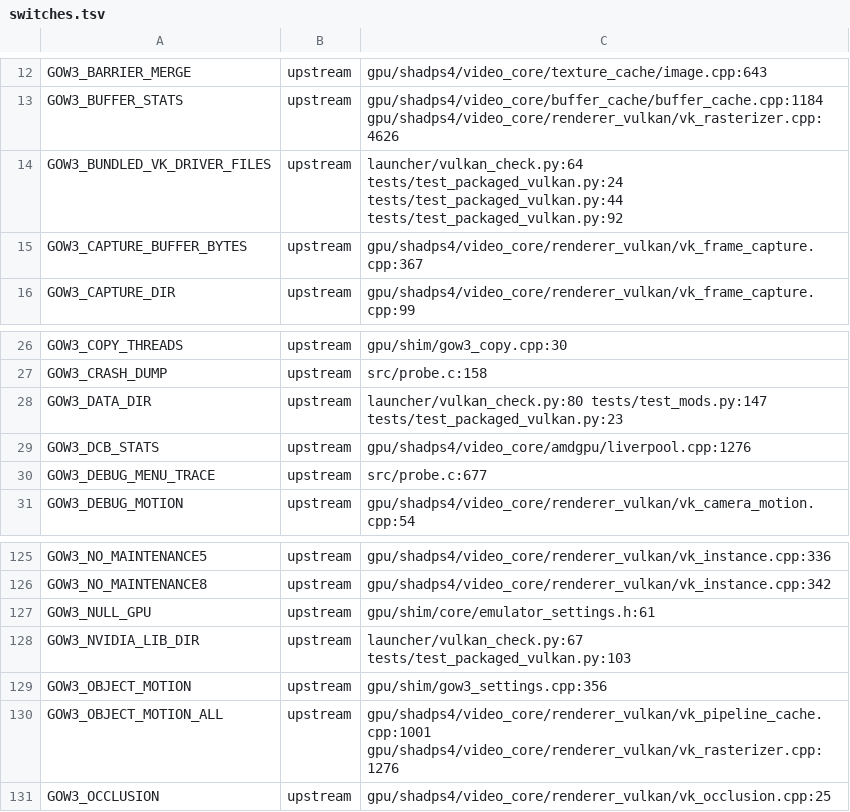
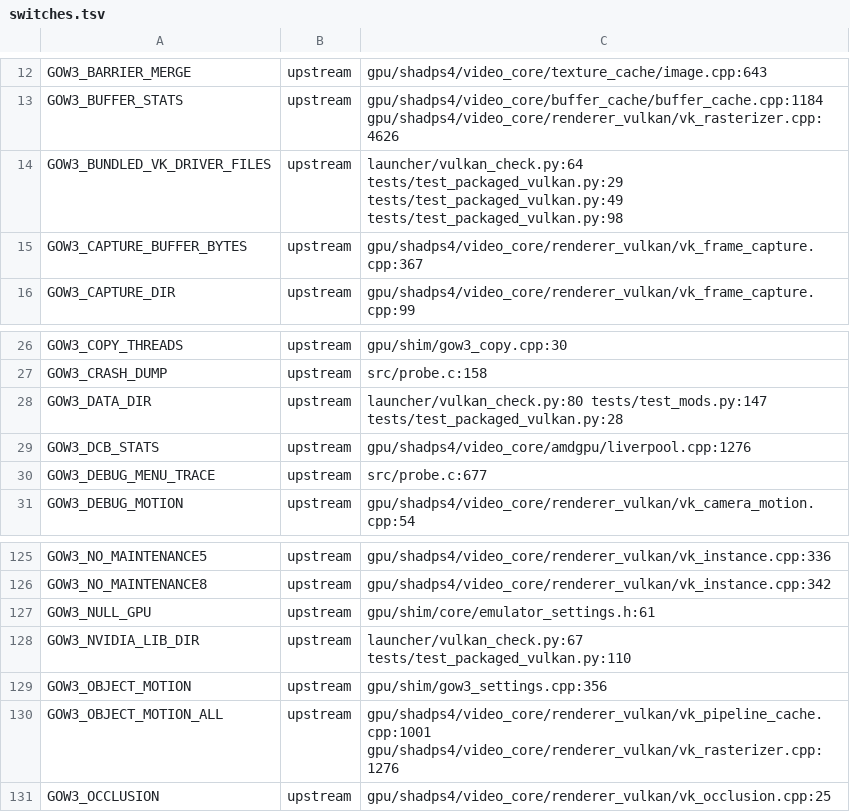
Before and after one commit to BevelTipDrip/medievil_2019_pc_port, a TSV file: research/patches/_facts/switches.tsv, drawn as a sheet; only a part is shown, gaps mark what is left out.

```diff
--- a/research/patches/_facts/switches.tsv
+++ b/research/patches/_facts/switches.tsv
@@ -13,3 +13,3 @@ GOW3_BARRIER_MERGE	upstream	gpu/shadps4/video_core/texture_cache/image.cpp:643
 GOW3_BUFFER_STATS	upstream	gpu/shadps4/video_core/buffer_cache/buffer_cache.cpp:1184 gpu/shadps4/video_core/renderer_vulkan/vk_rasterizer.cpp:4626
-GOW3_BUNDLED_VK_DRIVER_FILES	upstream	launcher/vulkan_check.py:64 tests/test_packaged_vulkan.py:24 tests/test_packaged_vulkan.py:44 tests/test_packaged_vulkan.py:92
+GOW3_BUNDLED_VK_DRIVER_FILES	upstream	launcher/vulkan_check.py:64 tests/test_packaged_vulkan.py:29 tests/test_packaged_vulkan.py:49 tests/test_packaged_vulkan.py:98
 GOW3_CAPTURE_BUFFER_BYTES	upstream	gpu/shadps4/video_core/renderer_vulkan/vk_frame_capture.cpp:367
@@ -27,3 +27,3 @@ GOW3_COPY_THREADS	upstream	gpu/shim/gow3_copy.cpp:30
 GOW3_CRASH_DUMP	upstream	src/probe.c:158
-GOW3_DATA_DIR	upstream	launcher/vulkan_check.py:80 tests/test_mods.py:147 tests/test_packaged_vulkan.py:23
+GOW3_DATA_DIR	upstream	launcher/vulkan_check.py:80 tests/test_mods.py:147 tests/test_packaged_vulkan.py:28
 GOW3_DCB_STATS	upstream	gpu/shadps4/video_core/amdgpu/liverpool.cpp:1276
@@ -127,3 +127,3 @@ GOW3_NO_MAINTENANCE8	upstream	gpu/shadps4/video_core/renderer_vulkan/vk_instance
 GOW3_NULL_GPU	upstream	gpu/shim/core/emulator_settings.h:61
-GOW3_NVIDIA_LIB_DIR	upstream	launcher/vulkan_check.py:67 tests/test_packaged_vulkan.py:103
+GOW3_NVIDIA_LIB_DIR	upstream	launcher/vulkan_check.py:67 tests/test_packaged_vulkan.py:110
 GOW3_OBJECT_MOTION	upstream	gpu/shim/gow3_settings.cpp:356
```
Also changed, not shown: research/patches/_facts/commits.tsv, 2 other files.
